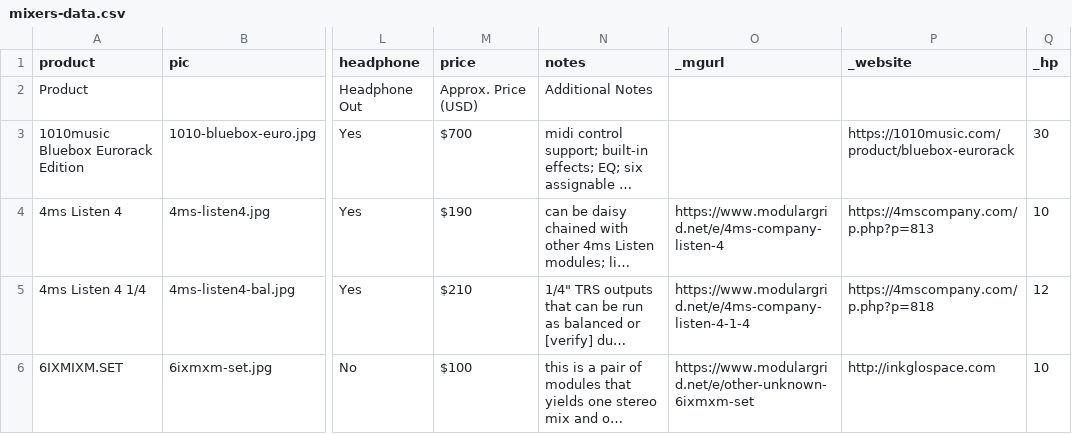
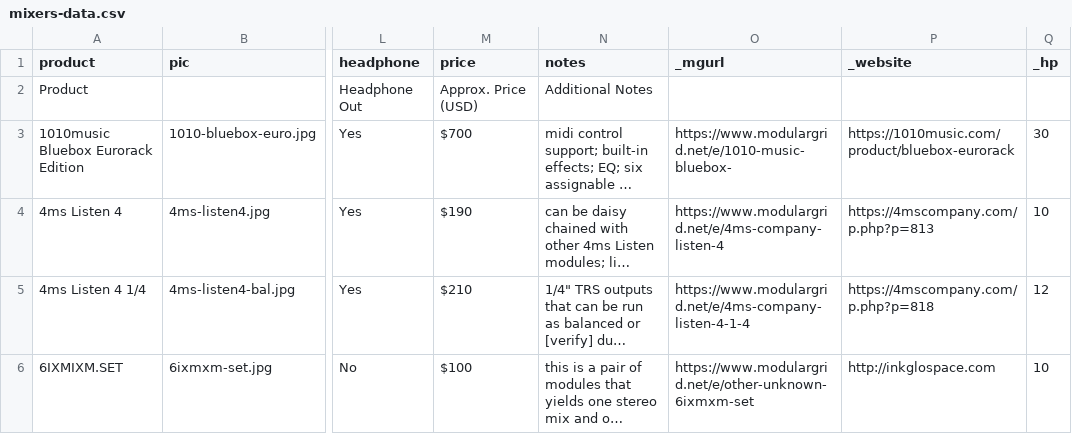
Before and after one commit to mdoudoroff/doudoroff.com, a CSV file: mixers/mixers-data.csv, drawn as a sheet; only a part is shown, gaps mark what is left out; long unchanged cells end in …; the diff covers the shown part only; the diff names each change by its address in the sheet, - before the commit and + after, or states it on an @@ line.

```diff
--- a/mixers/mixers-data.csv
+++ b/mixers/mixers-data.csv
-O3 (_mgurl): (empty)
+O3 (_mgurl): https://www.modulargrid.net/e/1010-music-bluebox-
```
Also changed, not shown: 1 added row elsewhere in this file, 3 other files.
